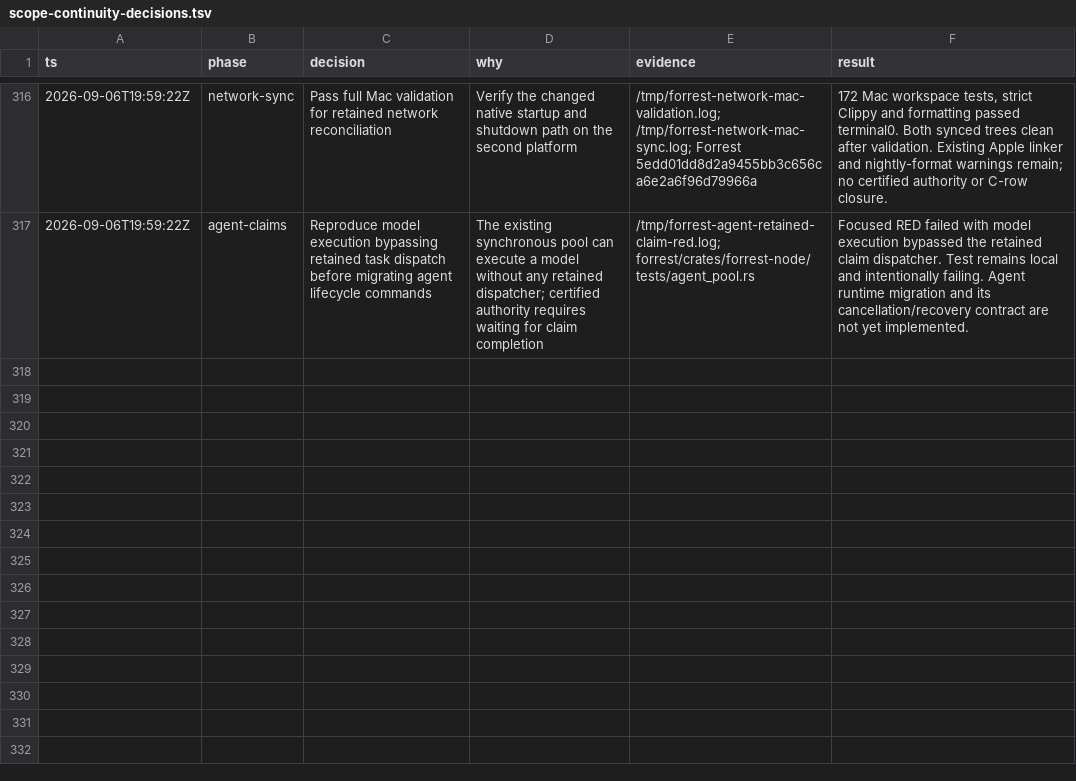
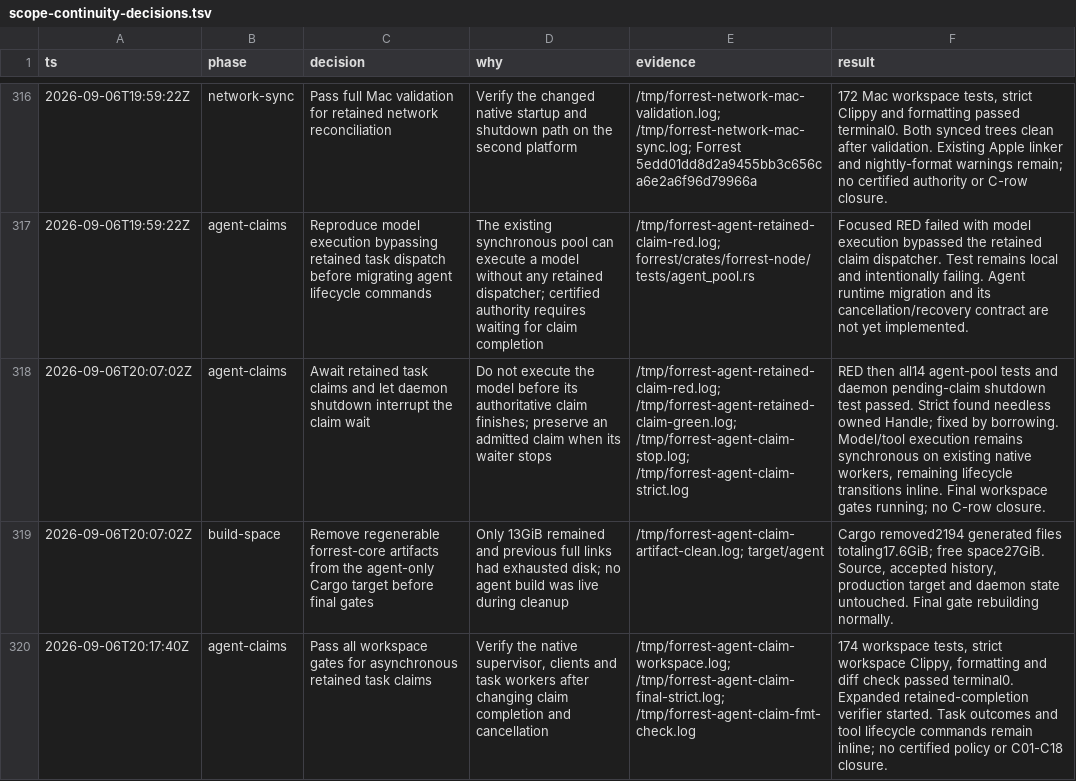
Before and after one commit to ignition-is-go/myko, a TSV file: docs/scope-continuity-decisions.tsv, drawn as a sheet; only a part is shown, gaps mark what is left out; the diff names each change by its address in the sheet, - before the commit and + after, or states it on an @@ line.

Commit message:
docs(federation): record retained agent claim verification

```diff
--- a/docs/scope-continuity-decisions.tsv
+++ b/docs/scope-continuity-decisions.tsv
+row 318: 2026-09-06T20:07:02Z | agent-claims | Await retained task claims and let daemon shutdown interrupt the claim wait | Do not execute the model before its authoritative claim finishes; preserve an admitted claim when its waiter stops | /tmp/forrest-agent-retained-claim-red.log; /tmp/forrest-agent-retained-claim-green.log; /tmp/forrest-agent-claim-stop.log; /tmp/forrest-agent-claim-strict.log | RED then all14 agent-pool tests and daemon pending-claim shutdown test passed. Strict found needless owned Handle; fixed by borrowing. Model/tool execution remains synchronous on existing native workers, remaining lifecycle transitions inline. Final workspace gates running; no C-row closure.
+row 319: 2026-09-06T20:07:02Z | build-space | Remove regenerable forrest-core artifacts from the agent-only Cargo target before final gates | Only 13GiB remained and previous full links had exhausted disk; no agent build was live during cleanup | /tmp/forrest-agent-claim-artifact-clean.log; target/agent | Cargo removed2194 generated files totaling17.6GiB; free space27GiB. Source, accepted history, production target and daemon state untouched. Final gate rebuilding normally.
+row 320: 2026-09-06T20:17:40Z | agent-claims | Pass all workspace gates for asynchronous retained task claims | Verify the native supervisor, clients and task workers after changing claim completion and cancellation | /tmp/forrest-agent-claim-workspace.log; /tmp/forrest-agent-claim-final-strict.log; /tmp/forrest-agent-claim-fmt-check.log | 174 workspace tests, strict workspace Clippy, formatting and diff check passed terminal0. Expanded retained-completion verifier started. Task outcomes and tool lifecycle commands remain inline; no certified policy or C01-C18 closure.
```
Also changed, not shown: 1 other file.
